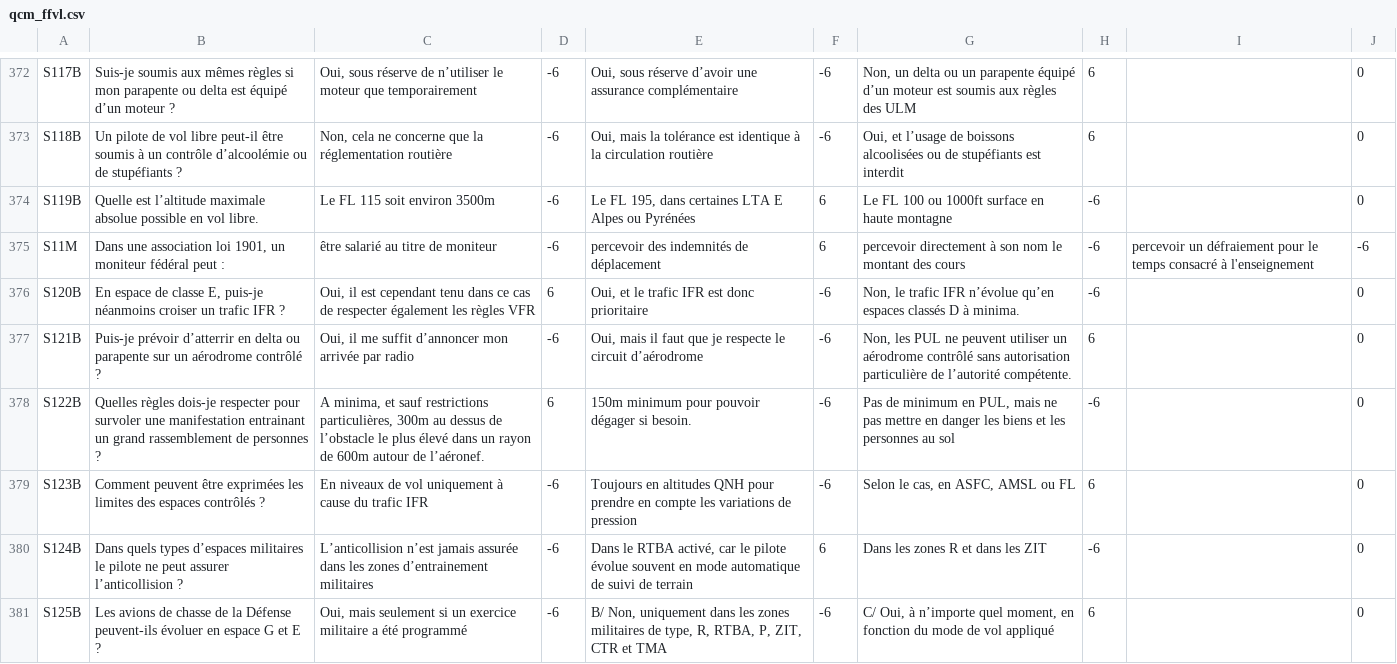
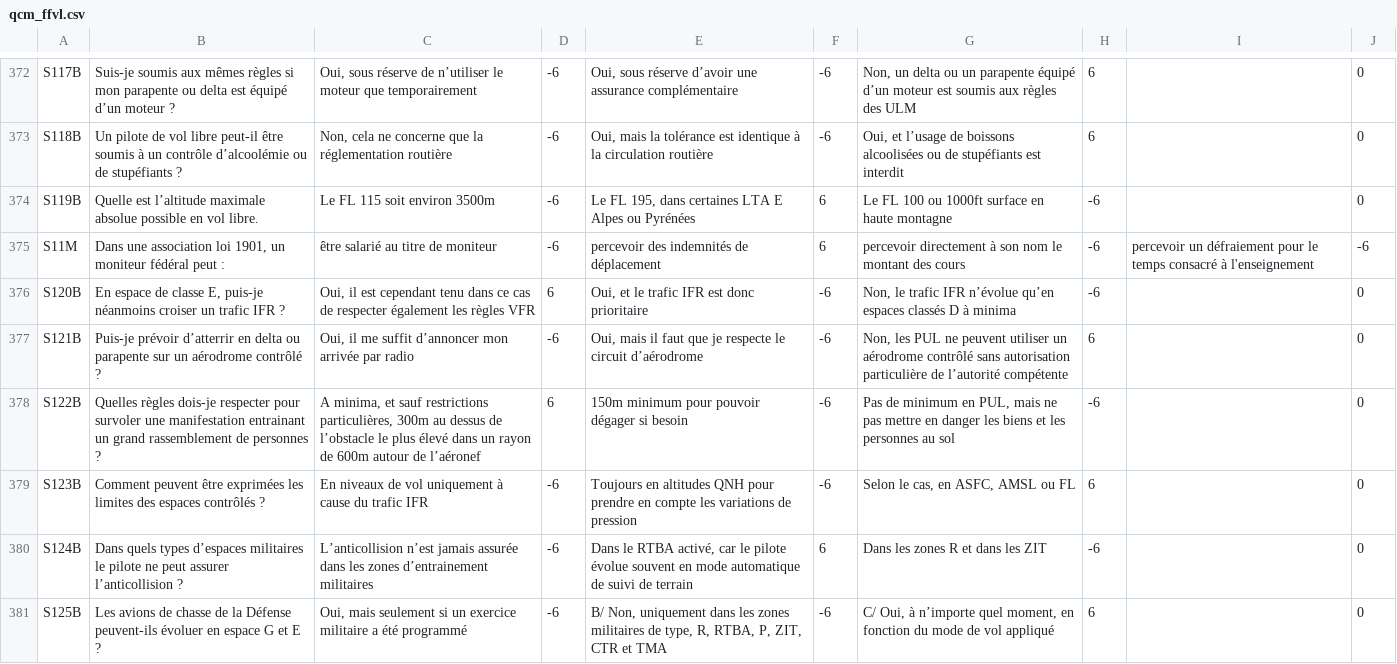
Before and after one commit to jruffet/qcmffvl, a CSV file: data/csv/qcm_ffvl.csv, drawn as a sheet; only a part is shown, gaps mark what is left out; the diff covers the shown part only.

Commit message:
remove unnecessary dots at the end of answers

```diff
--- a/data/csv/qcm_ffvl.csv
+++ b/data/csv/qcm_ffvl.csv
@@ -375,5 +375,5 @@ S119B,Quelle est l’altitude maximale absolue possible en vol libre.,Le FL 115
 S11M,"Dans une association loi 1901, un moniteur fédéral peut :",être salarié au titre de moniteur,-6,percevoir des indemnités de déplacement,6,percevoir directement à son nom le montant des cours,-6,percevoir un défraiement pour le temps consacré à l'enseignement,-6
-S120B,"En espace de classe E, puis-je néanmoins croiser un trafic IFR ?","Oui, il est cependant tenu dans ce cas de respecter également les règles VFR",6,"Oui, et le trafic IFR est donc prioritaire",-6,"Non, le trafic IFR n’évolue qu’en espaces classés D à minima.",-6,,0
-S121B,Puis-je prévoir d’atterrir en delta ou parapente sur un aérodrome contrôlé ?,"Oui, il me suffit d’annoncer mon arrivée par radio",-6,"Oui, mais il faut que je respecte le circuit d’aérodrome",-6,"Non, les PUL ne peuvent utiliser un aérodrome contrôlé sans autorisation particulière de l’autorité compétente.",6,,0
-S122B,Quelles règles dois-je respecter pour survoler une manifestation entrainant un grand rassemblement de personnes ?,"A minima, et sauf restrictions particulières, 300m au dessus de l’obstacle le plus élevé dans un rayon de 600m autour de l’aéronef.",6,150m minimum pour pouvoir dégager si besoin.,-6,"Pas de minimum en PUL, mais ne pas mettre en danger les biens et les personnes au sol",-6,,0
+S120B,"En espace de classe E, puis-je néanmoins croiser un trafic IFR ?","Oui, il est cependant tenu dans ce cas de respecter également les règles VFR",6,"Oui, et le trafic IFR est donc prioritaire",-6,"Non, le trafic IFR n’évolue qu’en espaces classés D à minima",-6,,0
+S121B,Puis-je prévoir d’atterrir en delta ou parapente sur un aérodrome contrôlé ?,"Oui, il me suffit d’annoncer mon arrivée par radio",-6,"Oui, mais il faut que je respecte le circuit d’aérodrome",-6,"Non, les PUL ne peuvent utiliser un aérodrome contrôlé sans autorisation particulière de l’autorité compétente",6,,0
+S122B,Quelles règles dois-je respecter pour survoler une manifestation entrainant un grand rassemblement de personnes ?,"A minima, et sauf restrictions particulières, 300m au dessus de l’obstacle le plus élevé dans un rayon de 600m autour de l’aéronef",6,150m minimum pour pouvoir dégager si besoin,-6,"Pas de minimum en PUL, mais ne pas mettre en danger les biens et les personnes au sol",-6,,0
 S123B,Comment peuvent être exprimées les limites des espaces contrôlés ?,En niveaux de vol uniquement à cause du trafic IFR,-6,Toujours en altitudes QNH pour prendre en compte les variations de pression,-6,"Selon le cas, en ASFC, AMSL ou FL",6,,0
```
Also changed, not shown: 8 edited cells elsewhere in this file.
